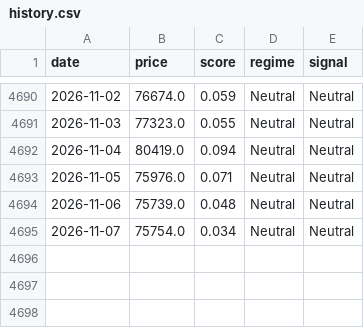
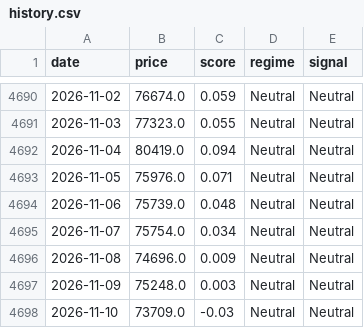
Before and after one commit to kerdoscapital/kerdos-site, a CSV file: bitcoin/history.csv, drawn as a sheet; only a part is shown, gaps mark what is left out.

```diff
--- a/bitcoin/history.csv
+++ b/bitcoin/history.csv
@@ -4695 +4695,4 @@ date,price,score,regime,signal
 2026-11-07,75754.0,0.034,Neutral,Neutral
+2026-11-08,74696.0,0.009,Neutral,Neutral
+2026-11-09,75248.0,0.003,Neutral,Neutral
+2026-11-10,73709.0,-0.03,Neutral,Neutral
```
Also changed, not shown: flagship/history.csv, highbeta/equity_basket.csv, 27 other files.
